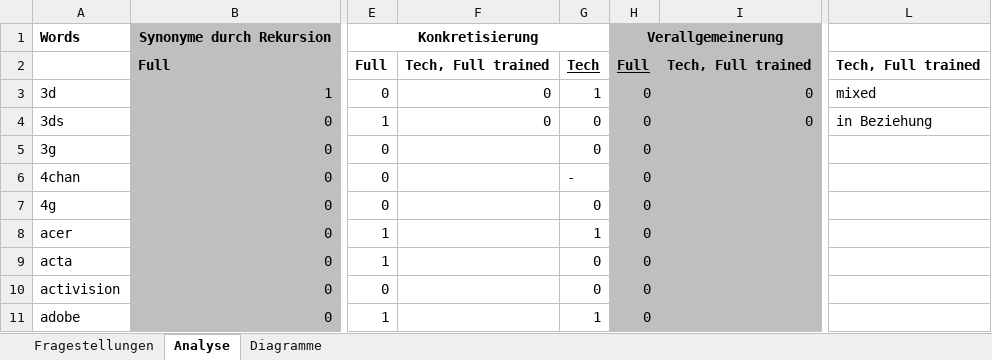
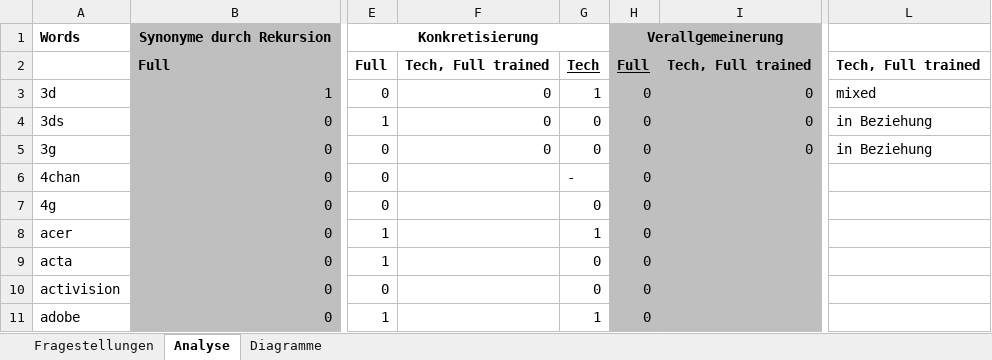
Before and after one commit to imbabaer/SemanticRelations, an Excel workbook: Thesis/Fragestellungen.xlsx, sheet Analyse, drawn as a sheet; only a part is shown, gaps mark what is left out; values as stored, in another font and other column widths than the file's, no borders; conditional formats not drawn; the diff names each change by its address in the sheet, - before the commit and + after, or states it on an @@ line.

Commit message:
thesis progress

```diff
--- a/Thesis/Fragestellungen.xlsx (sheet Analyse)
+++ b/Thesis/Fragestellungen.xlsx (sheet Analyse)
-F5: (empty)
+F5: 0
-I5: (empty)
+I5: 0
-L5: (empty)
+L5: in Beziehung
```
Also changed, not shown: charts or pictures, 15 other files.
